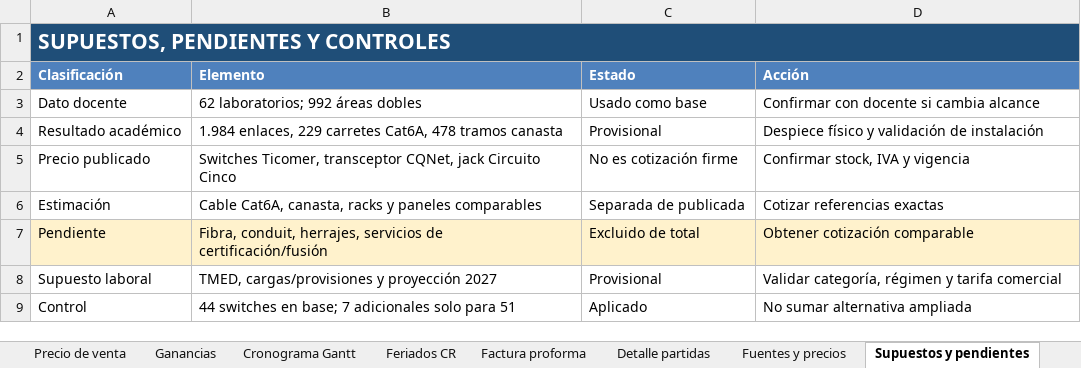
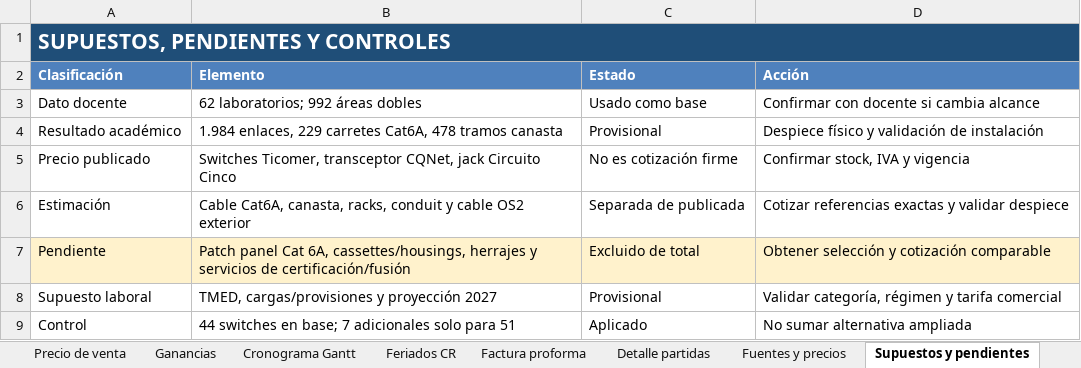
Before and after one commit to Mateo0098/INA_CABLEADO_ESTRUCTURADO_CENATE, an Excel workbook: 08_entrega/CIERRE_AC1_AC2_2026-11-05/PRESUPUESTO_FINAL_CENATE.xlsx, sheet Supuestos y pendientes, drawn as a sheet; values as stored, in another font and other column widths than the file's, no borders; the diff names each change by its address in the sheet, - before the commit and + after, or states it on an @@ line.

```diff
--- a/08_entrega/CIERRE_AC1_AC2_2026-11-05/PRESUPUESTO_FINAL_CENATE.xlsx (sheet Supuestos y pendientes)
+++ b/08_entrega/CIERRE_AC1_AC2_2026-11-05/PRESUPUESTO_FINAL_CENATE.xlsx (sheet Supuestos y pendientes)
-B6 (Elemento): …Cat6A, canasta, racks y paneles comparables
+B6 (Elemento): …Cat6A, canasta, racks, conduit y cable OS2 exterior
-D6 (Acción): Cotizar referencias exactas
+D6 (Acción): Cotizar referencias exactas y validar despiece
-B7 (Elemento): Fibra, conduit, herrajes, servicios de…
+B7 (Elemento): Patch panel Cat 6A, cassettes/housings, herrajes y servicios de…
-D7 (Acción): Obtener cotización comparable
+D7 (Acción): Obtener selección y cotización comparable
```
Also changed, not shown: sheet Fuentes y precios, sheet Cotización, sheet Factura proforma, sheet Precio de venta, 10 other files.
